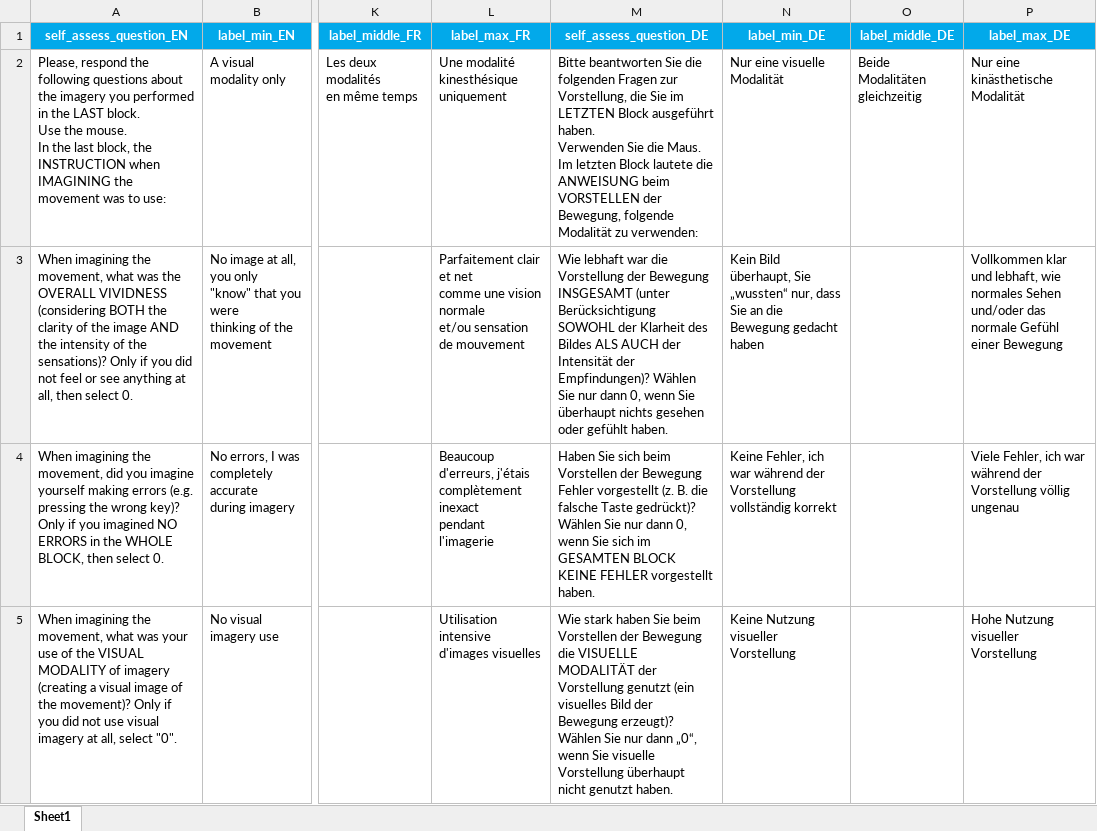
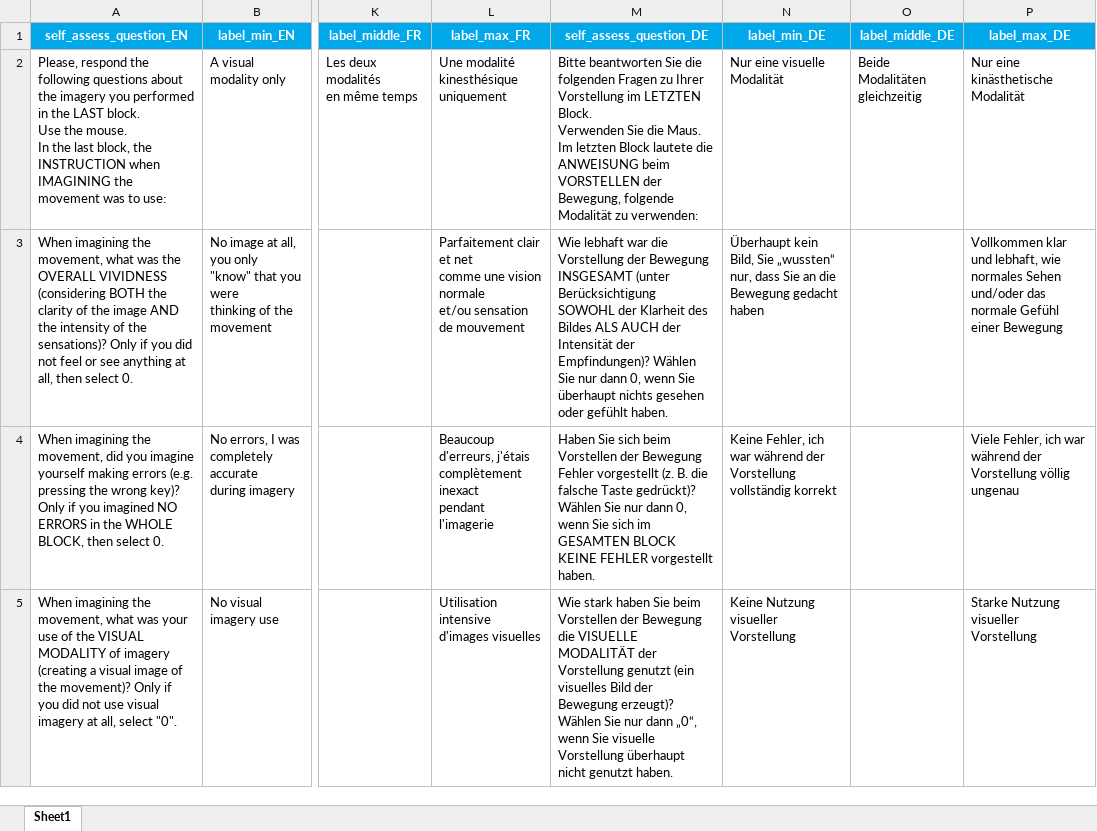
Before and after one commit to mmorenoverdu/iFST, an Excel workbook: iFST_local_PsychoPy/ifst_files/self_assess_questions.xlsx, sheet Sheet1, drawn as a sheet; only a part is shown, gaps mark what is left out; values as stored, in another font and other column widths than the file's, no borders; ↵ is a line break in a cell; the diff covers the shown part only; the diff names each change by its address in the sheet, - before the commit and + after, or states it on an @@ line.

```diff
--- a/iFST_local_PsychoPy/ifst_files/self_assess_questions.xlsx (sheet Sheet1)
+++ b/iFST_local_PsychoPy/ifst_files/self_assess_questions.xlsx (sheet Sheet1)
-M2 (self_assess_question_DE): …folgenden Fragen zur Vorstellung, die Sie im LETZTEN Block ausgeführt haben. ↵ Verwenden Sie…
+M2 (self_assess_question_DE): …folgenden Fragen zu Ihrer Vorstellung im LETZTEN Block. ↵ Verwenden Sie…
-N3 (label_min_DE): Kein Bild überhaupt, Sie „wussten“…
+N3 (label_min_DE): Überhaupt kein Bild, Sie „wussten“…
-P5 (label_max_DE): Hohe Nutzung visueller Vorstellung
+P5 (label_max_DE): Starke Nutzung visueller Vorstellung
```
Also changed, not shown: 3 edited cells elsewhere in this sheet, iFST_local_PsychoPy/ifst_files/instructions.xlsx.
